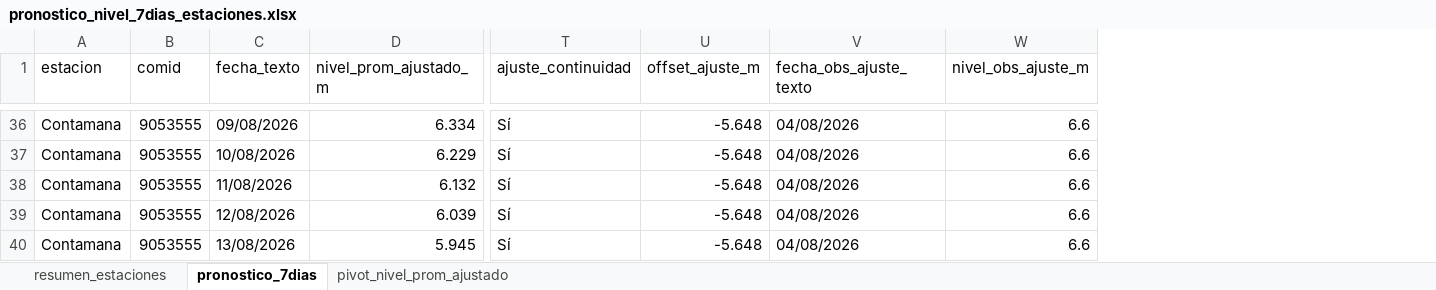
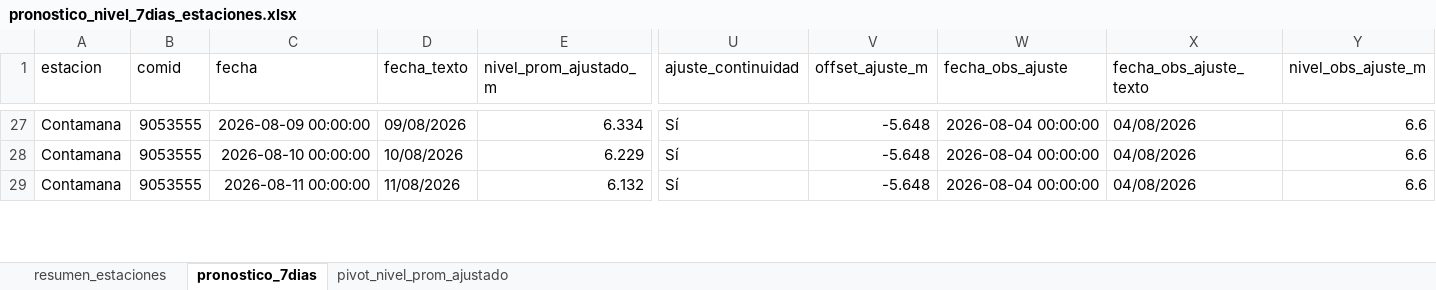
Before and after one commit to KURONO23/LoretoNivelesaCaudales, an Excel workbook: outputs/pronostico_nivel_7dias_estaciones.xlsx, sheet pronostico_7dias, drawn as a sheet; only a part is shown, gaps mark what is left out; values as stored, in another font and other column widths than the file's, no borders; removed rows and columns are numbered as before the commit, all else as after; rows hold the shown columns only; the diff covers the shown part only; the diff names each change by its address in the sheet, - before the commit and + after, or states it on an @@ line.

```diff
--- a/outputs/pronostico_nivel_7dias_estaciones.xlsx (sheet pronostico_7dias)
+++ b/outputs/pronostico_nivel_7dias_estaciones.xlsx (sheet pronostico_7dias)
+column C (fecha), rows 27-29: 2026-08-09 00:00:00 | 2026-08-10 00:00:00 | 2026-08-11 00:00:00
+column W (fecha_obs_ajuste), rows 27-29: all 2026-08-04 00:00:00
-row 39: Contamana | 9053555 | 12/08/2026 | 6.039 | Sí | -5.648 | 04/08/2026 | 6.6
-row 40: Contamana | 9053555 | 13/08/2026 | 5.945 | Sí | -5.648 | 04/08/2026 | 6.6
```
Also changed, not shown: 49 removed rows elsewhere in this sheet, sheet resumen_estaciones, sheet pivot_nivel_prom_ajustado, outputs/metricas_dwlt_estaciones.xlsx, outputs/validacion_dwlt_hasta_observado_disponible.xlsx, 1 other file.
